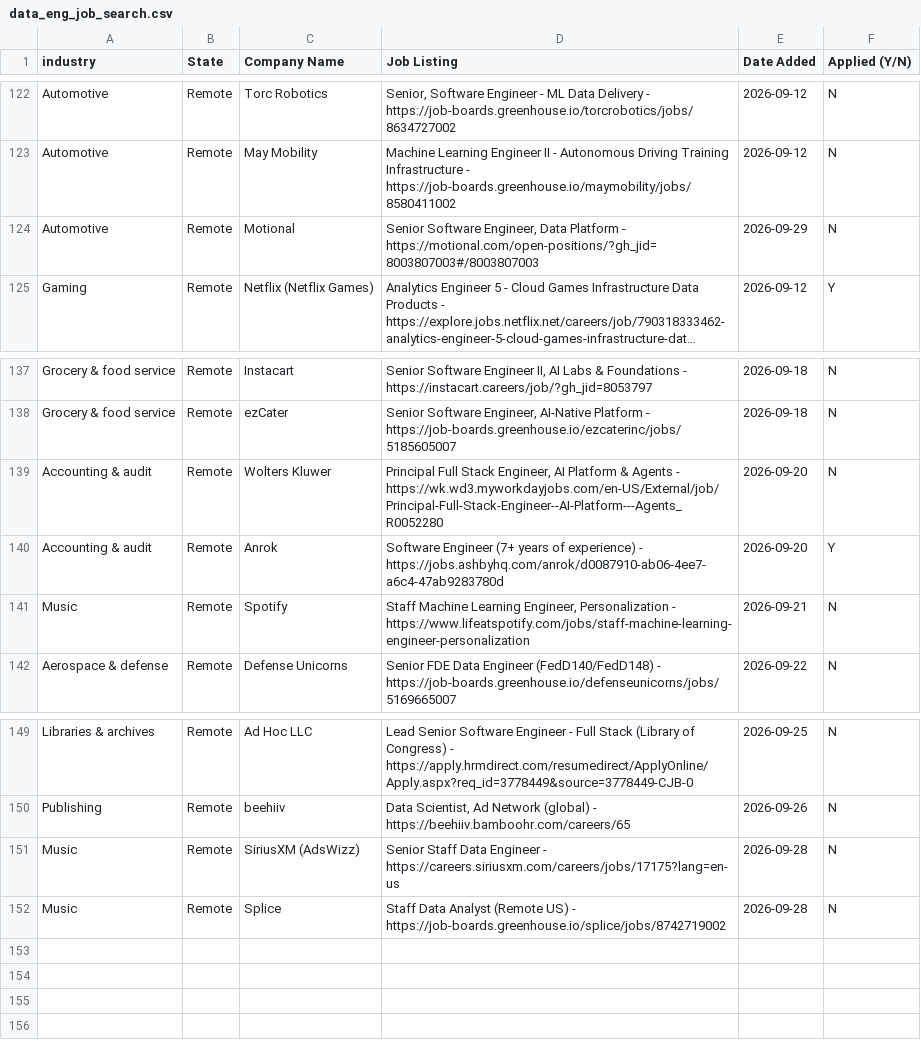
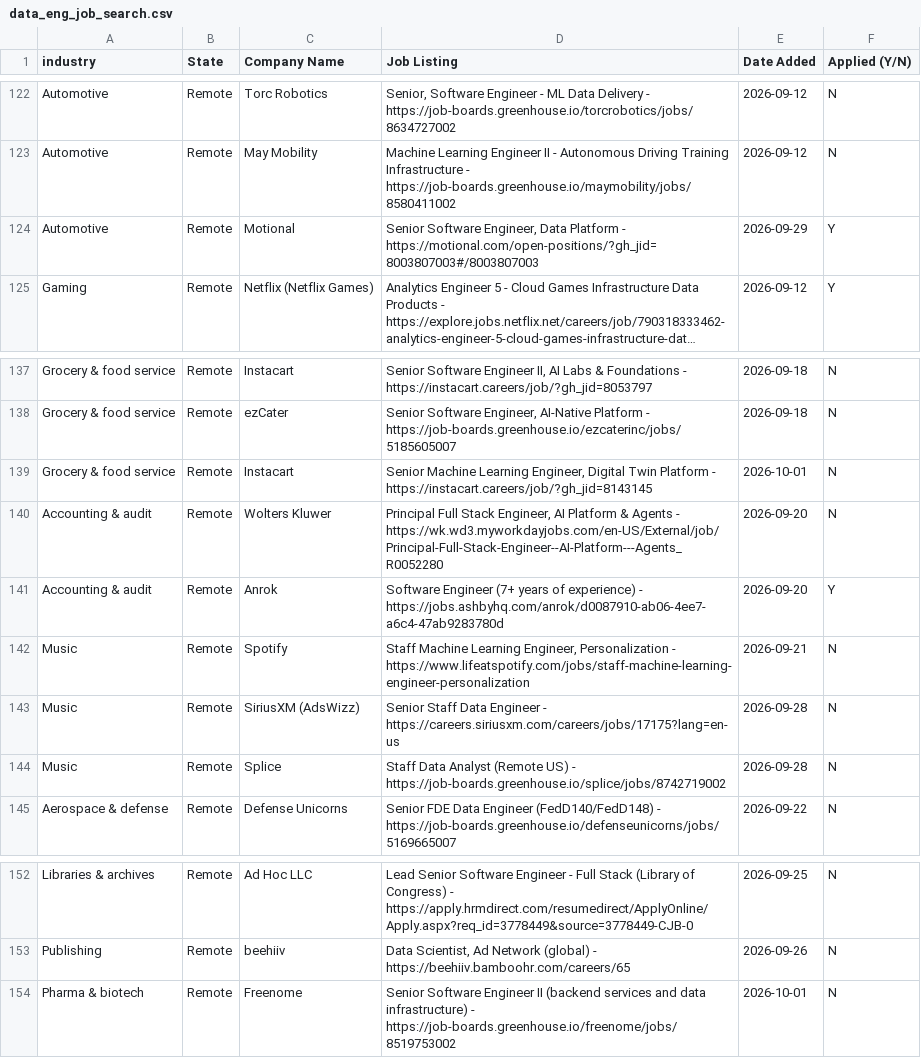
Before and after one commit to sandervw/job-search, a CSV file: data_eng_job_search.csv, drawn as a sheet; only a part is shown, gaps mark what is left out; long unchanged cells end in …; the diff names each change by its address in the sheet, - before the commit and + after, or states it on an @@ line.

```diff
--- a/data_eng_job_search.csv
+++ b/data_eng_job_search.csv
-F124 (Applied (Y/N)): N
+F124 (Applied (Y/N)): Y
+row 139: Grocery & food service | Remote | Instacart | Senior Machine Learning Engineer, Digital Twin Platform - https://instacart.careers/job/?gh_jid=8143145 | 2026-10-01 | N
@@ row 151 moved to row 143: Music @@
@@ row 152 moved to row 144: Music @@
+row 154: Pharma & biotech | Remote | Freenome | Senior Software Engineer II (backend services and data infrastructure) - https://job-boards.greenhouse.io/freenome/jobs/8519753002 | 2026-10-01 | N
```
